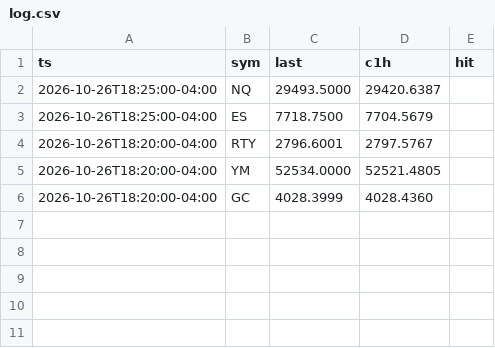
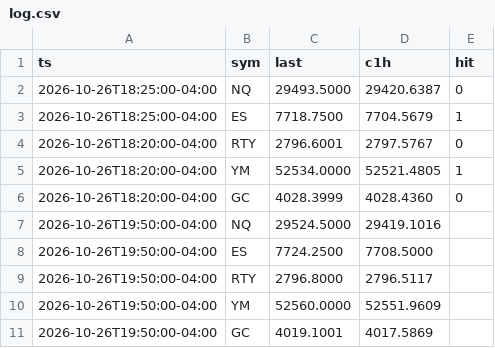
Before and after one commit to abdulwh1d/claude-trading-bot, a CSV file: forecast/log.csv, drawn as a sheet.

```diff
--- a/forecast/log.csv
+++ b/forecast/log.csv
@@ -1,6 +1,11 @@
 ts,sym,last,c1h,hit
-2026-10-26T18:25:00-04:00,NQ,29493.5000,29420.6387,
-2026-10-26T18:25:00-04:00,ES,7718.7500,7704.5679,
-2026-10-26T18:20:00-04:00,RTY,2796.6001,2797.5767,
-2026-10-26T18:20:00-04:00,YM,52534.0000,52521.4805,
-2026-10-26T18:20:00-04:00,GC,4028.3999,4028.4360,
+2026-10-26T18:25:00-04:00,NQ,29493.5000,29420.6387,0
+2026-10-26T18:25:00-04:00,ES,7718.7500,7704.5679,1
+2026-10-26T18:20:00-04:00,RTY,2796.6001,2797.5767,0
+2026-10-26T18:20:00-04:00,YM,52534.0000,52521.4805,1
+2026-10-26T18:20:00-04:00,GC,4028.3999,4028.4360,0
+2026-10-26T19:50:00-04:00,NQ,29524.5000,29419.1016,
+2026-10-26T19:50:00-04:00,ES,7724.2500,7708.5000,
+2026-10-26T19:50:00-04:00,RTY,2796.8000,2796.5117,
+2026-10-26T19:50:00-04:00,YM,52560.0000,52551.9609,
+2026-10-26T19:50:00-04:00,GC,4019.1001,4017.5869,
```
Also changed, not shown: 2 other files.
